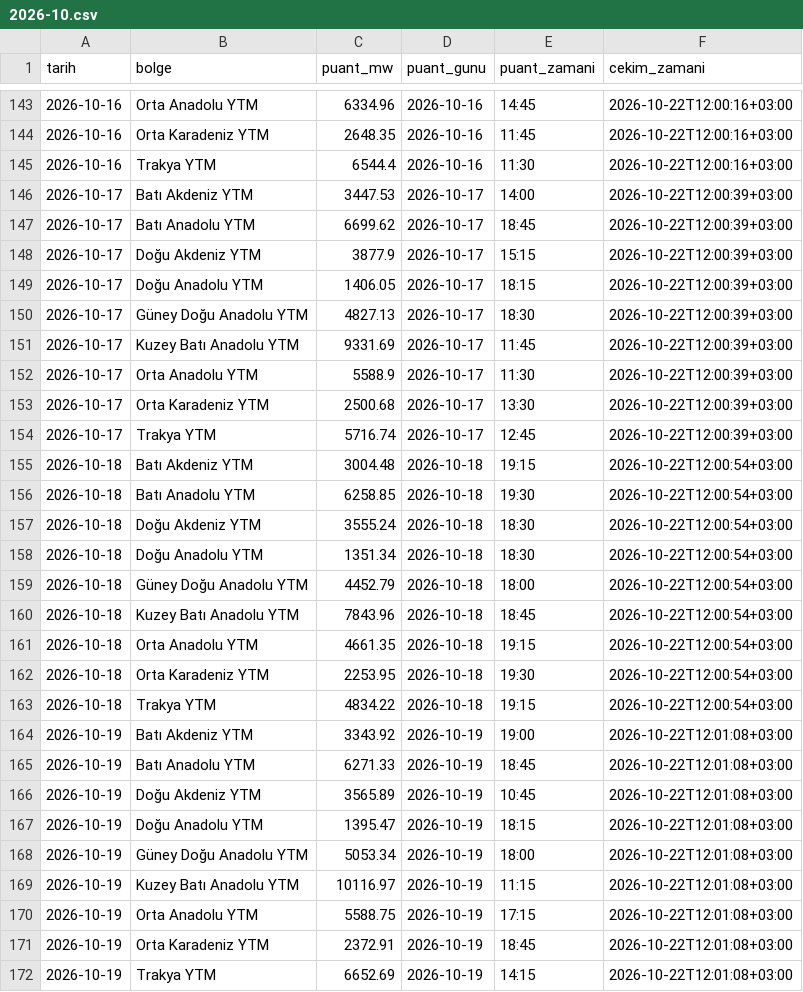
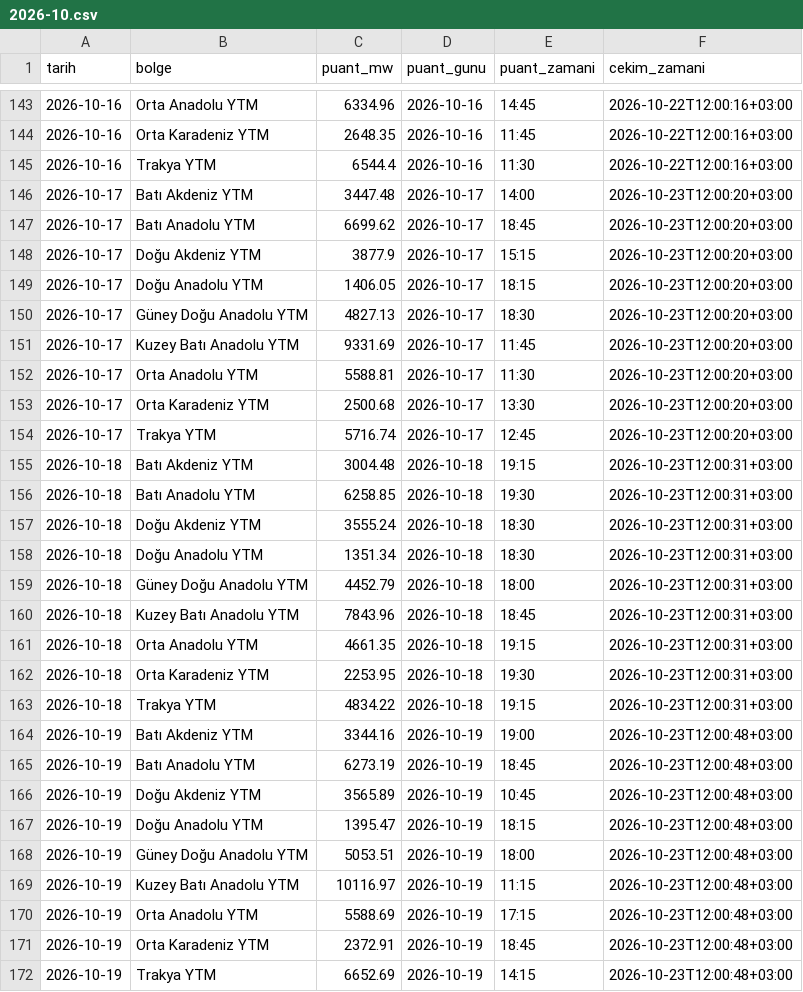
Before and after one commit to emresoykan/turkiye-energy-mcp, a CSV file: bolgesel_puant/2026/2026-10.csv, drawn as a sheet; only a part is shown, gaps mark what is left out; the diff covers the shown part only.

```diff
--- a/bolgesel_puant/2026/2026-10.csv
+++ b/bolgesel_puant/2026/2026-10.csv
@@ -145,28 +145,28 @@ tarih,bolge,puant_mw,puant_gunu,puant_zamani,cekim_zamani
 2026-10-16,Trakya YTM,6544.4,2026-10-16,11:30,2026-10-22T12:00:16+03:00
-2026-10-17,Batı Akdeniz YTM,3447.53,2026-10-17,14:00,2026-10-22T12:00:39+03:00
-2026-10-17,Batı Anadolu YTM,6699.62,2026-10-17,18:45,2026-10-22T12:00:39+03:00
-2026-10-17,Doğu Akdeniz YTM,3877.9,2026-10-17,15:15,2026-10-22T12:00:39+03:00
-2026-10-17,Doğu Anadolu YTM,1406.05,2026-10-17,18:15,2026-10-22T12:00:39+03:00
-2026-10-17,Güney Doğu Anadolu YTM,4827.13,2026-10-17,18:30,2026-10-22T12:00:39+03:00
-2026-10-17,Kuzey Batı Anadolu YTM,9331.69,2026-10-17,11:45,2026-10-22T12:00:39+03:00
-2026-10-17,Orta Anadolu YTM,5588.9,2026-10-17,11:30,2026-10-22T12:00:39+03:00
-2026-10-17,Orta Karadeniz YTM,2500.68,2026-10-17,13:30,2026-10-22T12:00:39+03:00
-2026-10-17,Trakya YTM,5716.74,2026-10-17,12:45,2026-10-22T12:00:39+03:00
-2026-10-18,Batı Akdeniz YTM,3004.48,2026-10-18,19:15,2026-10-22T12:00:54+03:00
-2026-10-18,Batı Anadolu YTM,6258.85,2026-10-18,19:30,2026-10-22T12:00:54+03:00
-2026-10-18,Doğu Akdeniz YTM,3555.24,2026-10-18,18:30,2026-10-22T12:00:54+03:00
-2026-10-18,Doğu Anadolu YTM,1351.34,2026-10-18,18:30,2026-10-22T12:00:54+03:00
-2026-10-18,Güney Doğu Anadolu YTM,4452.79,2026-10-18,18:00,2026-10-22T12:00:54+03:00
-2026-10-18,Kuzey Batı Anadolu YTM,7843.96,2026-10-18,18:45,2026-10-22T12:00:54+03:00
-2026-10-18,Orta Anadolu YTM,4661.35,2026-10-18,19:15,2026-10-22T12:00:54+03:00
-2026-10-18,Orta Karadeniz YTM,2253.95,2026-10-18,19:30,2026-10-22T12:00:54+03:00
-2026-10-18,Trakya YTM,4834.22,2026-10-18,19:15,2026-10-22T12:00:54+03:00
-2026-10-19,Batı Akdeniz YTM,3343.92,2026-10-19,19:00,2026-10-22T12:01:08+03:00
-2026-10-19,Batı Anadolu YTM,6271.33,2026-10-19,18:45,2026-10-22T12:01:08+03:00
-2026-10-19,Doğu Akdeniz YTM,3565.89,2026-10-19,10:45,2026-10-22T12:01:08+03:00
-2026-10-19,Doğu Anadolu YTM,1395.47,2026-10-19,18:15,2026-10-22T12:01:08+03:00
-2026-10-19,Güney Doğu Anadolu YTM,5053.34,2026-10-19,18:00,2026-10-22T12:01:08+03:00
-2026-10-19,Kuzey Batı Anadolu YTM,10116.97,2026-10-19,11:15,2026-10-22T12:01:08+03:00
-2026-10-19,Orta Anadolu YTM,5588.75,2026-10-19,17:15,2026-10-22T12:01:08+03:00
-2026-10-19,Orta Karadeniz YTM,2372.91,2026-10-19,18:45,2026-10-22T12:01:08+03:00
-2026-10-19,Trakya YTM,6652.69,2026-10-19,14:15,2026-10-22T12:01:08+03:00
+2026-10-17,Batı Akdeniz YTM,3447.48,2026-10-17,14:00,2026-10-23T12:00:20+03:00
+2026-10-17,Batı Anadolu YTM,6699.62,2026-10-17,18:45,2026-10-23T12:00:20+03:00
+2026-10-17,Doğu Akdeniz YTM,3877.9,2026-10-17,15:15,2026-10-23T12:00:20+03:00
+2026-10-17,Doğu Anadolu YTM,1406.05,2026-10-17,18:15,2026-10-23T12:00:20+03:00
+2026-10-17,Güney Doğu Anadolu YTM,4827.13,2026-10-17,18:30,2026-10-23T12:00:20+03:00
+2026-10-17,Kuzey Batı Anadolu YTM,9331.69,2026-10-17,11:45,2026-10-23T12:00:20+03:00
+2026-10-17,Orta Anadolu YTM,5588.81,2026-10-17,11:30,2026-10-23T12:00:20+03:00
+2026-10-17,Orta Karadeniz YTM,2500.68,2026-10-17,13:30,2026-10-23T12:00:20+03:00
+2026-10-17,Trakya YTM,5716.74,2026-10-17,12:45,2026-10-23T12:00:20+03:00
+2026-10-18,Batı Akdeniz YTM,3004.48,2026-10-18,19:15,2026-10-23T12:00:31+03:00
+2026-10-18,Batı Anadolu YTM,6258.85,2026-10-18,19:30,2026-10-23T12:00:31+03:00
+2026-10-18,Doğu Akdeniz YTM,3555.24,2026-10-18,18:30,2026-10-23T12:00:31+03:00
+2026-10-18,Doğu Anadolu YTM,1351.34,2026-10-18,18:30,2026-10-23T12:00:31+03:00
+2026-10-18,Güney Doğu Anadolu YTM,4452.79,2026-10-18,18:00,2026-10-23T12:00:31+03:00
+2026-10-18,Kuzey Batı Anadolu YTM,7843.96,2026-10-18,18:45,2026-10-23T12:00:31+03:00
+2026-10-18,Orta Anadolu YTM,4661.35,2026-10-18,19:15,2026-10-23T12:00:31+03:00
+2026-10-18,Orta Karadeniz YTM,2253.95,2026-10-18,19:30,2026-10-23T12:00:31+03:00
+2026-10-18,Trakya YTM,4834.22,2026-10-18,19:15,2026-10-23T12:00:31+03:00
+2026-10-19,Batı Akdeniz YTM,3344.16,2026-10-19,19:00,2026-10-23T12:00:48+03:00
+2026-10-19,Batı Anadolu YTM,6273.19,2026-10-19,18:45,2026-10-23T12:00:48+03:00
+2026-10-19,Doğu Akdeniz YTM,3565.89,2026-10-19,10:45,2026-10-23T12:00:48+03:00
+2026-10-19,Doğu Anadolu YTM,1395.47,2026-10-19,18:15,2026-10-23T12:00:48+03:00
+2026-10-19,Güney Doğu Anadolu YTM,5053.51,2026-10-19,18:00,2026-10-23T12:00:48+03:00
+2026-10-19,Kuzey Batı Anadolu YTM,10116.97,2026-10-19,11:15,2026-10-23T12:00:48+03:00
+2026-10-19,Orta Anadolu YTM,5588.69,2026-10-19,17:15,2026-10-23T12:00:48+03:00
+2026-10-19,Orta Karadeniz YTM,2372.91,2026-10-19,18:45,2026-10-23T12:00:48+03:00
+2026-10-19,Trakya YTM,6652.69,2026-10-19,14:15,2026-10-23T12:00:48+03:00
```
Also changed, not shown: 9 added rows and 33 edited cells elsewhere in this file, gunluk_uretim_kaynak/2026/2026-10.csv, gunluk_uretim_kurulus/2026/2026-10.csv, 8 other files.
